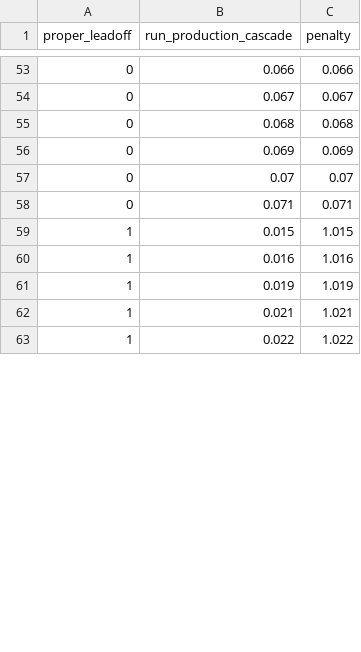
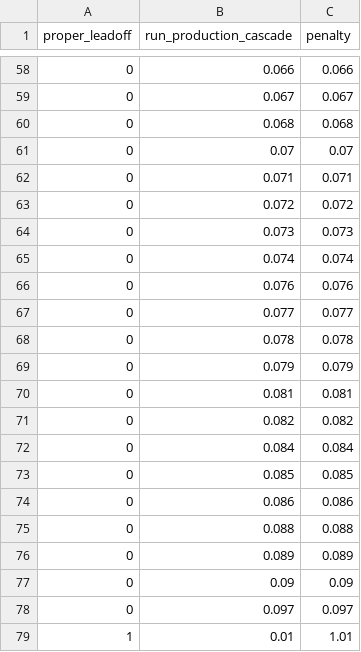
Before and after one commit to timmymatten/MLBLineupOptimization, a CSV file: timmatten_summary.csv, drawn as a sheet; only a part is shown, gaps mark what is left out; the shorter side is filled out with more unchanged rows; removed rows and columns are numbered as before the commit, all else as after; the diff covers the shown part only; the diff names each change by its address in the sheet, - before the commit and + after, or states it on an @@ line.

Commit message:
latest summary

```diff
--- a/timmatten_summary.csv
+++ b/timmatten_summary.csv
-row 56: 0 | 0.069 | 0.069
+row 63: 0 | 0.072 | 0.072
+row 64: 0 | 0.073 | 0.073
+row 65: 0 | 0.074 | 0.074
+row 66: 0 | 0.076 | 0.076
+row 67: 0 | 0.077 | 0.077
+row 68: 0 | 0.078 | 0.078
+row 69: 0 | 0.079 | 0.079
+row 70: 0 | 0.081 | 0.081
+row 71: 0 | 0.082 | 0.082
+row 72: 0 | 0.084 | 0.084
+row 73: 0 | 0.085 | 0.085
+row 74: 0 | 0.086 | 0.086
+row 75: 0 | 0.088 | 0.088
+row 76: 0 | 0.089 | 0.089
+row 77: 0 | 0.09 | 0.09
+row 78: 0 | 0.097 | 0.097
+row 79: 1 | 0.01 | 1.01
```
Also changed, not shown: 18 added rows and 27 removed rows elsewhere in this file.
